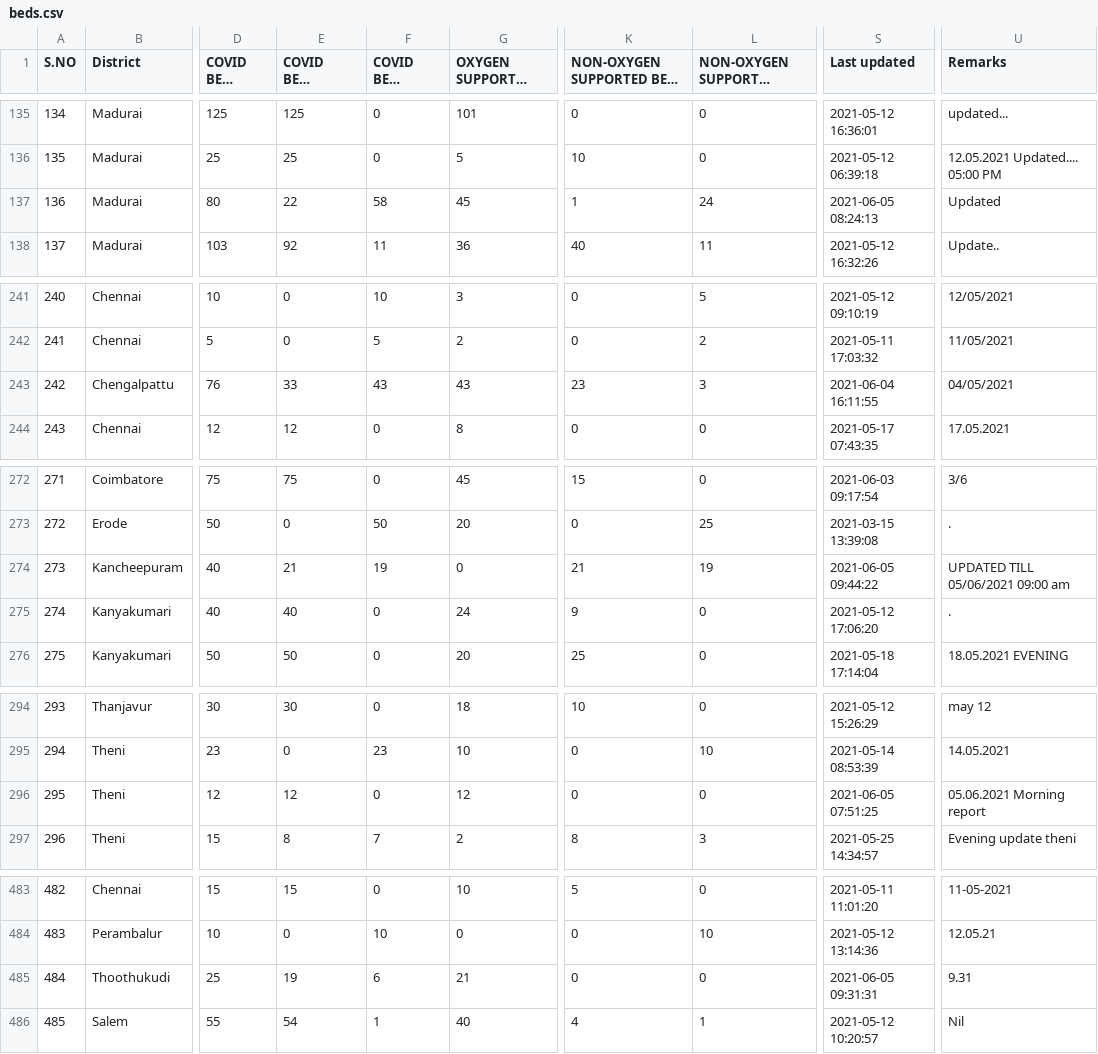
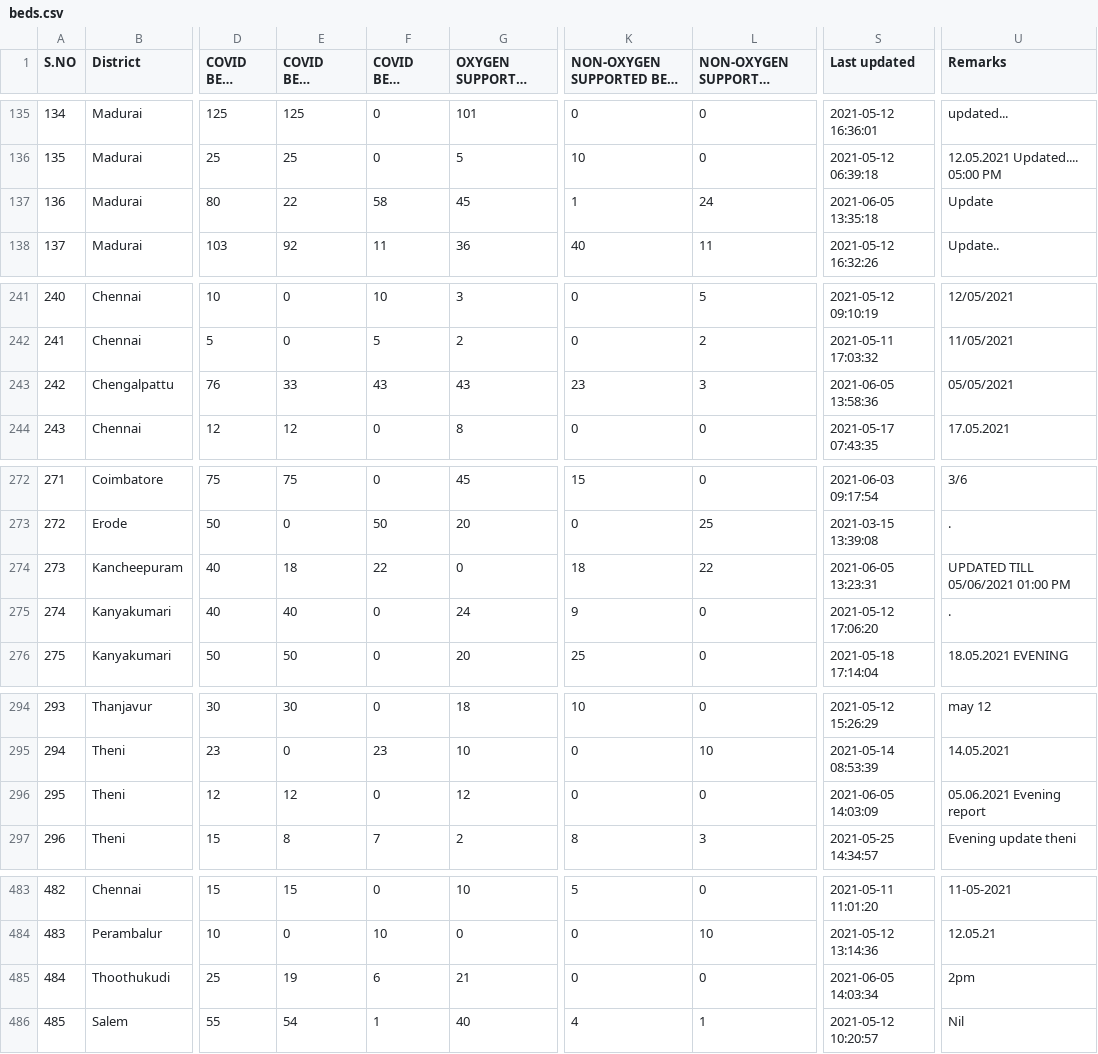
Before and after one commit to stopcoronatn/stopcoronatn.github.io, a CSV file: data/beds.csv, drawn as a sheet; only a part is shown, gaps mark what is left out; long unchanged cells end in …; the diff covers the shown part only; the diff names each change by its address in the sheet, - before the commit and + after, or states it on an @@ line.

```diff
--- a/data/beds.csv
+++ b/data/beds.csv
-S137 (Last updated): 2021-06-05 08:24:13
+S137 (Last updated): 2021-06-05 13:35:18
-U137 (Remarks): Updated
+U137 (Remarks): Update
-S243 (Last updated): 2021-06-04 16:11:55
+S243 (Last updated): 2021-06-05 13:58:36
-U243 (Remarks): 04/05/2021
+U243 (Remarks): 05/05/2021
-E274 (COVID BEDS Occupied): 21
+E274 (COVID BEDS Occupied): 18
-F274 (COVID BEDS Vacant): 19
+F274 (COVID BEDS Vacant): 22
-K274: 21
+K274: 18
-L274 (NON-OXYGEN SUPPORTED BEDS Vacant): 19
+L274 (NON-OXYGEN SUPPORTED BEDS Vacant): 22
-S274 (Last updated): 2021-06-05 09:44:22
+S274 (Last updated): 2021-06-05 13:23:31
-U274 (Remarks): UPDATED TILL 05/06/2021 09:00 am
+U274 (Remarks): UPDATED TILL 05/06/2021 01:00 PM
-S296 (Last updated): 2021-06-05 07:51:25
+S296 (Last updated): 2021-06-05 14:03:09
-U296 (Remarks): 05.06.2021 Morning report
+U296 (Remarks): 05.06.2021 Evening report
-S485 (Last updated): 2021-06-05 09:31:31
+S485 (Last updated): 2021-06-05 14:03:34
-U485 (Remarks): 9.31
+U485 (Remarks): 2pm
```
Also changed, not shown: 2 edited cells elsewhere in this file.
